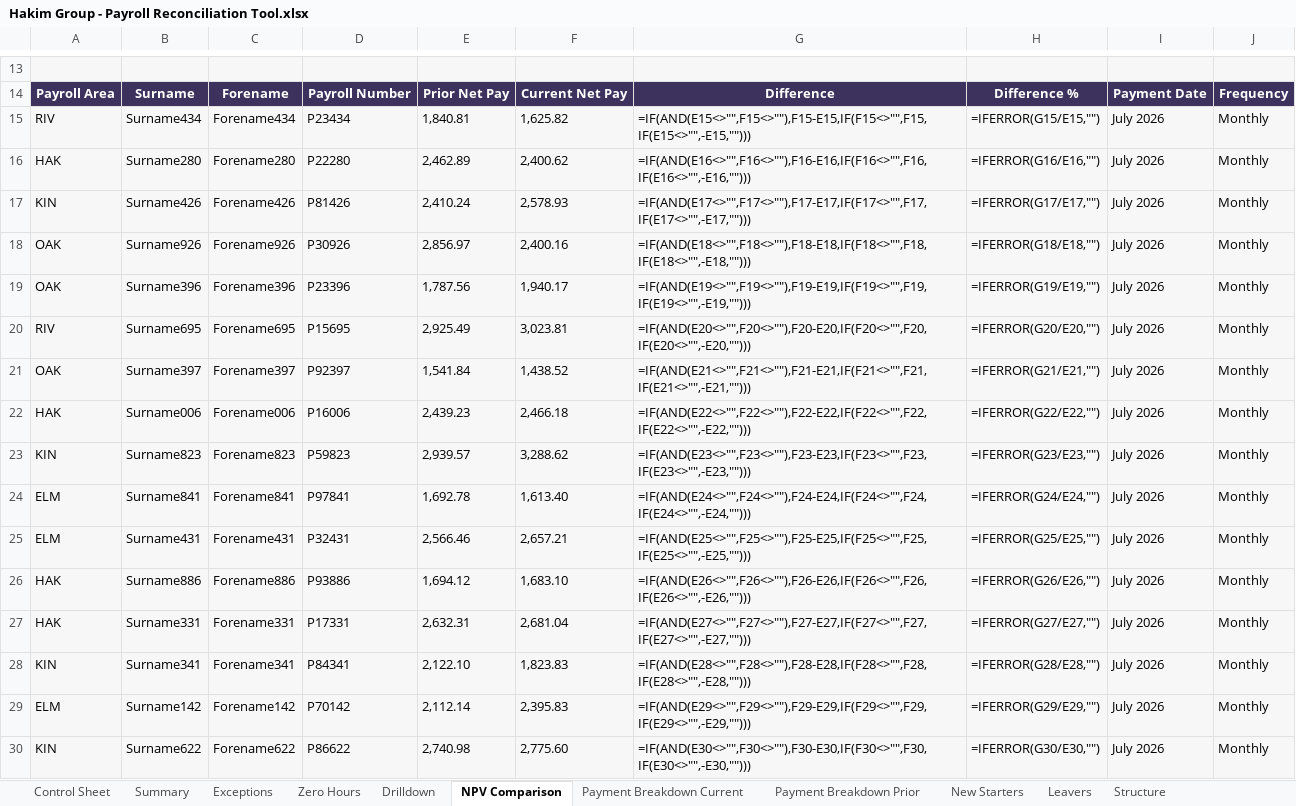
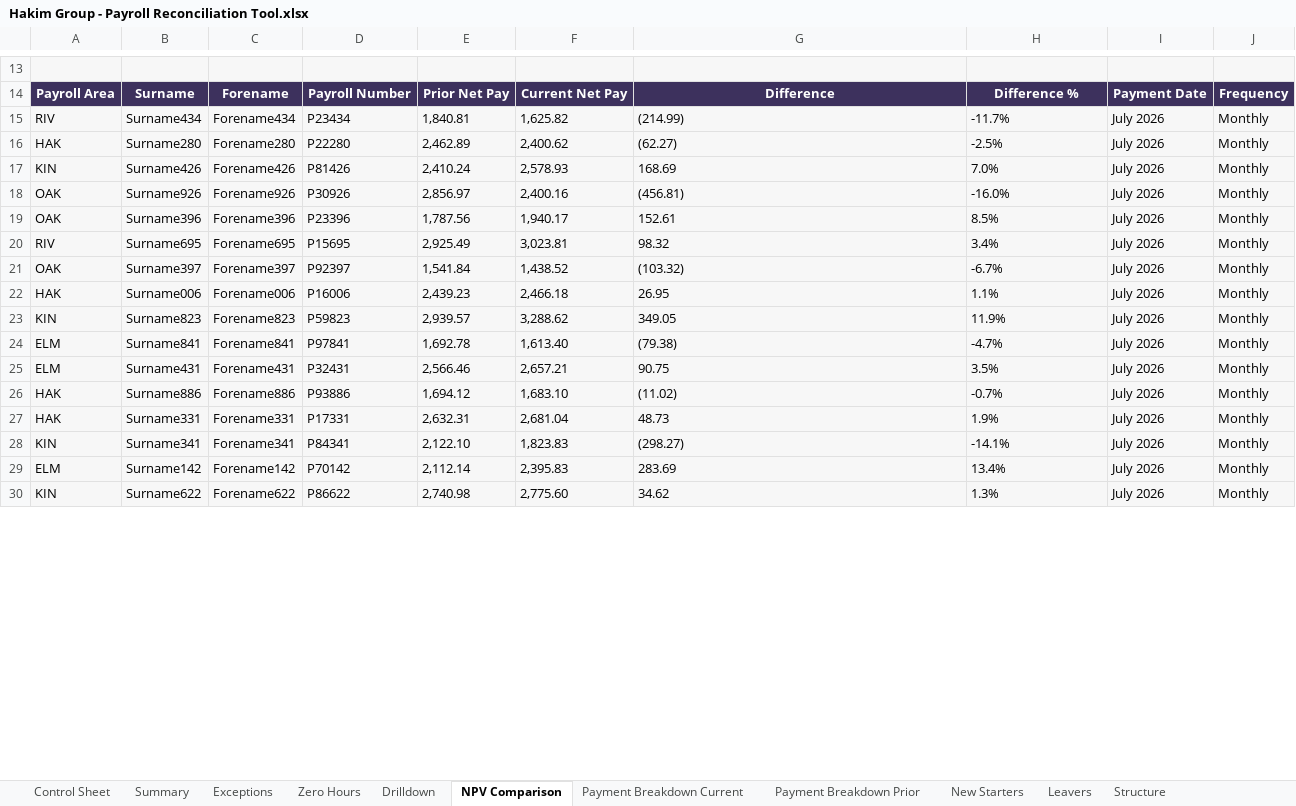
Before and after one commit to khafayah/Khafayahai-Project-, an Excel workbook: payroll_reconciliation/output/Hakim Group - Payroll Reconciliation Tool.xlsx, sheet NPV Comparison, drawn as a sheet; only a part is shown, gaps mark what is left out; values as stored, in another font and other column widths than the file's, no borders; formulas without a stored value are shown as written; charts and pictures not drawn; the diff covers the shown part only; the diff names each change by its address in the sheet, - before the commit and + after, or states it on an @@ line.

```diff
--- a/payroll_reconciliation/output/Hakim Group - Payroll Reconciliation Tool.xlsx (sheet NPV Comparison)
+++ b/payroll_reconciliation/output/Hakim Group - Payroll Reconciliation Tool.xlsx (sheet NPV Comparison)
-G15: =IF(AND(E15<>"",F15<>""),F15-E15,IF(F15<>"",F15,IF(E15<>"",-E15,"")))
+G15: (214.99)
-H15: =IFERROR(G15/E15,"")
+H15: -11.7%
-G16: =IF(AND(E16<>"",F16<>""),F16-E16,IF(F16<>"",F16,IF(E16<>"",-E16,"")))
+G16: (62.27)
-H16: =IFERROR(G16/E16,"")
+H16: -2.5%
-G17: =IF(AND(E17<>"",F17<>""),F17-E17,IF(F17<>"",F17,IF(E17<>"",-E17,"")))
+G17: 168.69
-H17: =IFERROR(G17/E17,"")
+H17: 7.0%
-G18: =IF(AND(E18<>"",F18<>""),F18-E18,IF(F18<>"",F18,IF(E18<>"",-E18,"")))
+G18: (456.81)
-H18: =IFERROR(G18/E18,"")
+H18: -16.0%
-G19: =IF(AND(E19<>"",F19<>""),F19-E19,IF(F19<>"",F19,IF(E19<>"",-E19,"")))
+G19: 152.61
-H19: =IFERROR(G19/E19,"")
+H19: 8.5%
-G20: =IF(AND(E20<>"",F20<>""),F20-E20,IF(F20<>"",F20,IF(E20<>"",-E20,"")))
+G20: 98.32
-H20: =IFERROR(G20/E20,"")
+H20: 3.4%
-G21: =IF(AND(E21<>"",F21<>""),F21-E21,IF(F21<>"",F21,IF(E21<>"",-E21,"")))
+G21: (103.32)
-H21: =IFERROR(G21/E21,"")
+H21: -6.7%
-G22: =IF(AND(E22<>"",F22<>""),F22-E22,IF(F22<>"",F22,IF(E22<>"",-E22,"")))
+G22: 26.95
-H22: =IFERROR(G22/E22,"")
+H22: 1.1%
-G23: =IF(AND(E23<>"",F23<>""),F23-E23,IF(F23<>"",F23,IF(E23<>"",-E23,"")))
+G23: 349.05
-H23: =IFERROR(G23/E23,"")
+H23: 11.9%
-G24: =IF(AND(E24<>"",F24<>""),F24-E24,IF(F24<>"",F24,IF(E24<>"",-E24,"")))
+G24: (79.38)
-H24: =IFERROR(G24/E24,"")
+H24: -4.7%
-G25: =IF(AND(E25<>"",F25<>""),F25-E25,IF(F25<>"",F25,IF(E25<>"",-E25,"")))
+G25: 90.75
-H25: =IFERROR(G25/E25,"")
+H25: 3.5%
-G26: =IF(AND(E26<>"",F26<>""),F26-E26,IF(F26<>"",F26,IF(E26<>"",-E26,"")))
+G26: (11.02)
-H26: =IFERROR(G26/E26,"")
+H26: -0.7%
-G27: =IF(AND(E27<>"",F27<>""),F27-E27,IF(F27<>"",F27,IF(E27<>"",-E27,"")))
+G27: 48.73
-H27: =IFERROR(G27/E27,"")
+H27: 1.9%
-G28: =IF(AND(E28<>"",F28<>""),F28-E28,IF(F28<>"",F28,IF(E28<>"",-E28,"")))
+G28: (298.27)
-H28: =IFERROR(G28/E28,"")
+H28: -14.1%
-G29: =IF(AND(E29<>"",F29<>""),F29-E29,IF(F29<>"",F29,IF(E29<>"",-E29,"")))
+G29: 283.69
-H29: =IFERROR(G29/E29,"")
+H29: 13.4%
-G30: =IF(AND(E30<>"",F30<>""),F30-E30,IF(F30<>"",F30,IF(E30<>"",-E30,"")))
+G30: 34.62
-H30: =IFERROR(G30/E30,"")
+H30: 1.3%
```
Also changed, not shown: 88 edited cells elsewhere in this sheet, sheet Exceptions, sheet Zero Hours, sheet Summary, sheet Drilldown, sheet Control Sheet, hidden cells, charts or pictures, payroll_reconciliation/output/Hakim Group - Investigation List.xlsx, payroll_reconciliation/output/Hakim Group - SLT Pack.xlsx, 3 other files.
